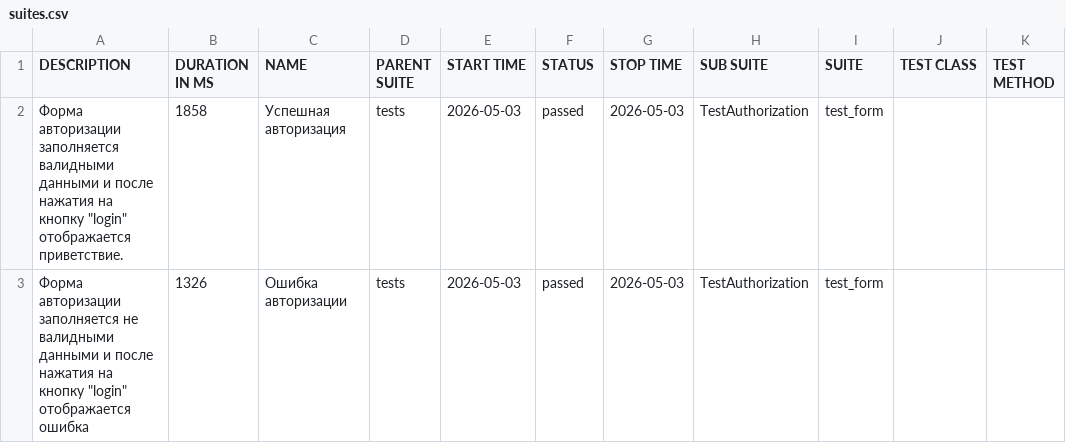
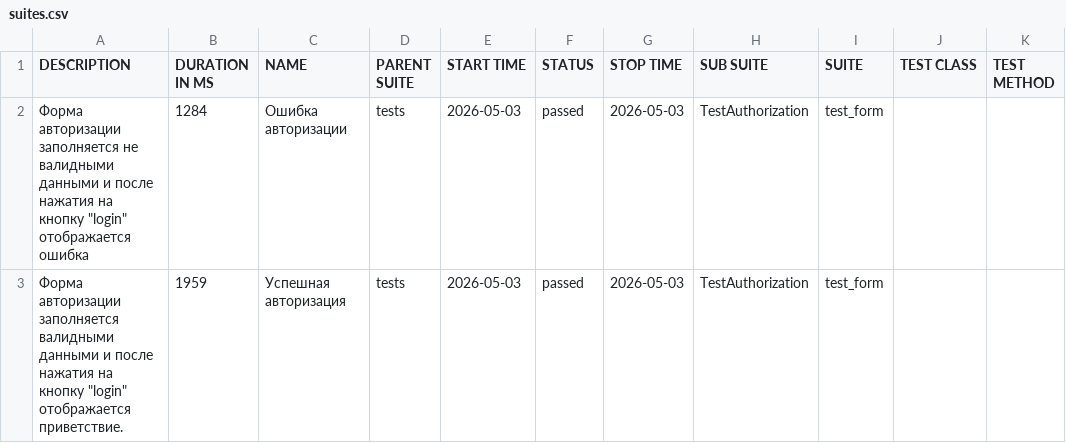
Before and after one commit to UlianaNetology/authorization-allure, a CSV file: data/suites.csv, drawn as a sheet.

```diff
--- a/data/suites.csv
+++ b/data/suites.csv
@@ -1,3 +1,3 @@
 "DESCRIPTION","DURATION IN MS","NAME","PARENT SUITE","START TIME","STATUS","STOP TIME","SUB SUITE","SUITE","TEST CLASS","TEST METHOD"
-"Форма авторизации заполняется валидными данными и после нажатия на кнопку ""login"" отображается приветствие.","1858","Успешная авторизация","tests","2026-05-03","passed","2026-05-03","TestAuthorization","test_form","",""
-"Форма авторизации заполняется не валидными данными и после нажатия на кнопку ""login"" отображается ошибка","1326","Ошибка авторизации","tests","2026-05-03","passed","2026-05-03","TestAuthorization","test_form","",""
+"Форма авторизации заполняется не валидными данными и после нажатия на кнопку ""login"" отображается ошибка","1284","Ошибка авторизации","tests","2026-05-03","passed","2026-05-03","TestAuthorization","test_form","",""
+"Форма авторизации заполняется валидными данными и после нажатия на кнопку ""login"" отображается приветствие.","1959","Успешная авторизация","tests","2026-05-03","passed","2026-05-03","TestAuthorization","test_form","",""
```
Also changed, not shown: 20 other files.
